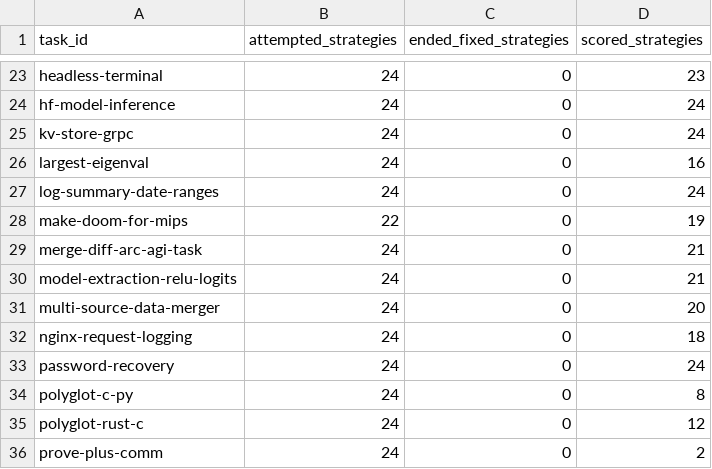
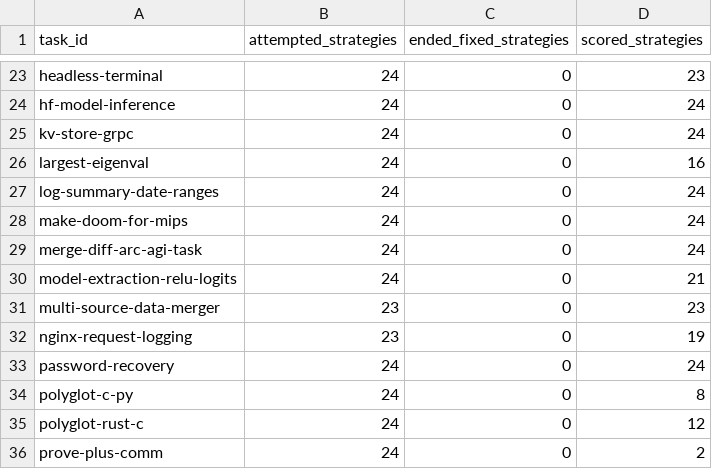
Before and after one commit to sxyq/modelrouter, a CSV file: our-project/results/benchmark/rq1/terminal-bench-2.0/20261112-v9-model-only/metrics/per_task.csv, drawn as a sheet; only a part is shown, gaps mark what is left out.

```diff
--- a/our-project/results/benchmark/rq1/terminal-bench-2.0/20261112-v9-model-only/metrics/per_task.csv
+++ b/our-project/results/benchmark/rq1/terminal-bench-2.0/20261112-v9-model-only/metrics/per_task.csv
@@ -27,7 +27,7 @@ largest-eigenval,24,0,16
 log-summary-date-ranges,24,0,24
-make-doom-for-mips,22,0,19
-merge-diff-arc-agi-task,24,0,21
+make-doom-for-mips,24,0,24
+merge-diff-arc-agi-task,24,0,24
 model-extraction-relu-logits,24,0,21
-multi-source-data-merger,24,0,20
-nginx-request-logging,24,0,18
+multi-source-data-merger,23,0,23
+nginx-request-logging,23,0,19
 password-recovery,24,0,24
```
Also changed, not shown: our-project/results/benchmark/rq1/terminal-bench-2.0/20261112-v9-model-only/metrics/cost_breakdown.csv, our-project/results/benchmark/rq1/terminal-bench-2.0/20261112-v9-model-only/metrics/per_strategy.csv, 41 other files.
